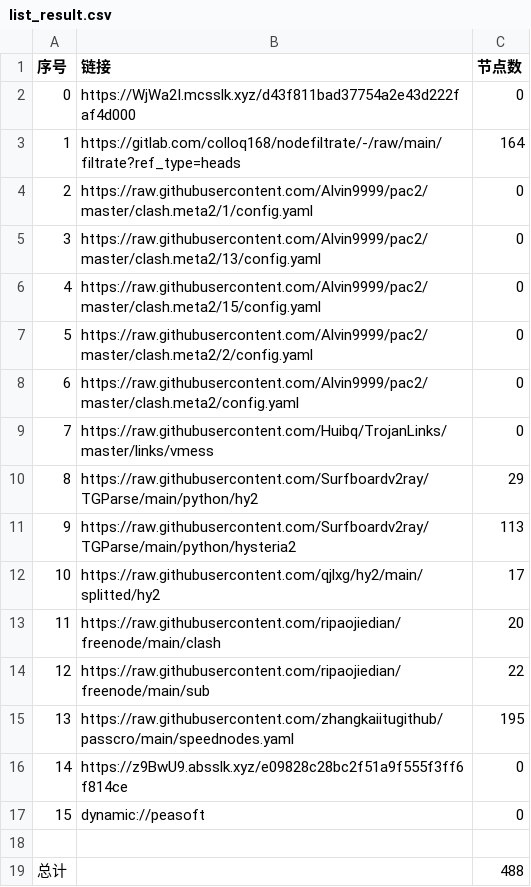
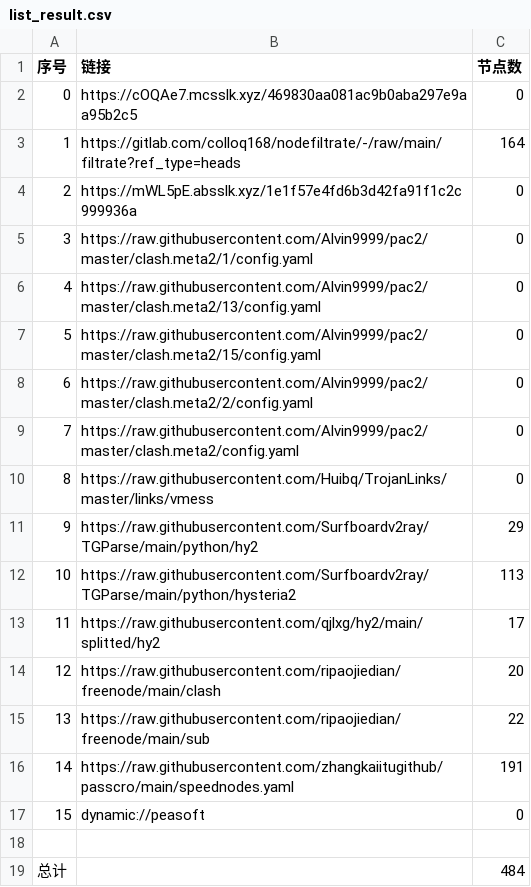
Before and after one commit to yg8080/AutoMergePublicNodes, a CSV file: list_result.csv, drawn as a sheet; removed rows and columns are numbered as before the commit, all else as after; the diff names each change by its address in the sheet, - before the commit and + after, or states it on an @@ line.

```diff
--- a/list_result.csv
+++ b/list_result.csv
-B2 (链接): https://WjWa2I.mcsslk.xyz/d43f811bad37754a2e43d222faf4d000
+B2 (链接): https://cOQAe7.mcsslk.xyz/469830aa081ac9b0aba297e9aa95b2c5
+row 4: 2 | https://mWL5pE.absslk.xyz/1e1f57e4fd6b3d42fa91f1c2c999936a | 0
@@ column A (序号) renumbered between rows 5 and 16 @@
-C16 (节点数): 195
+C16 (节点数): 191
-row 16: 14 | https://z9BwU9.absslk.xyz/e09828c28bc2f51a9f555f3ff6f814ce | 0
-C19 (节点数): 488
+C19 (节点数): 484
```
Also changed, not shown: 26 other files.
